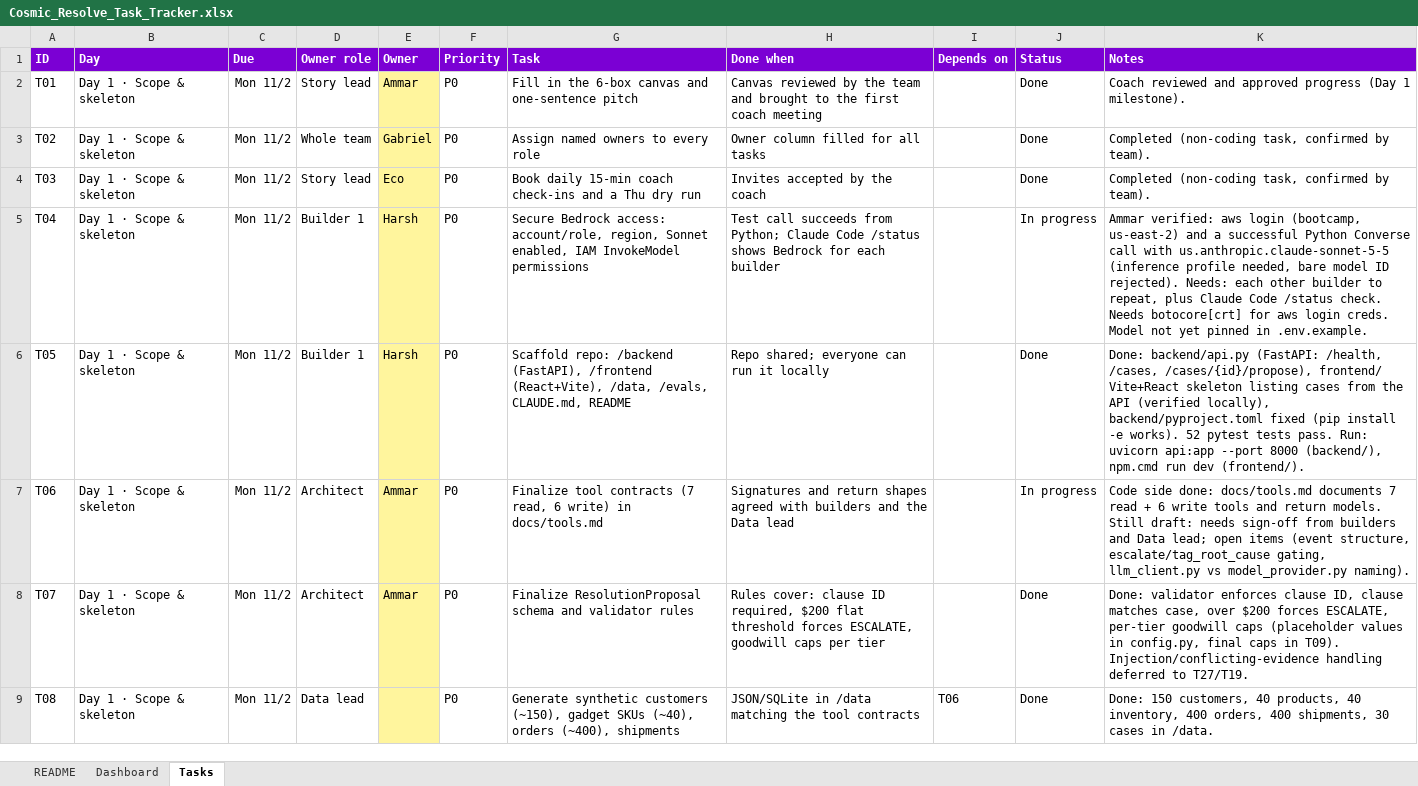
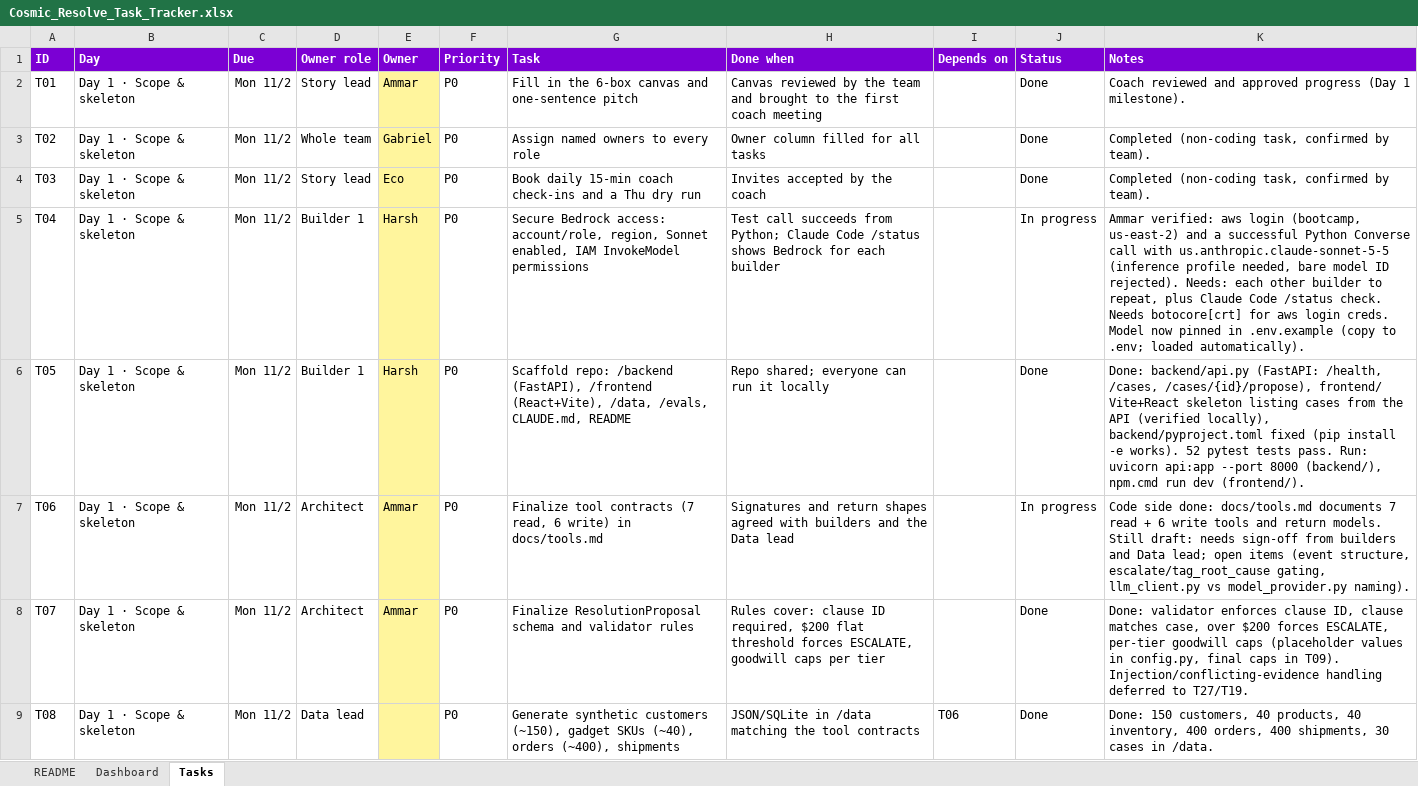
Before and after one commit to HarshNACN/cosmic-resolve, an Excel workbook: docs/Cosmic_Resolve_Task_Tracker.xlsx, sheet Tasks, drawn as a sheet; only a part is shown; values as stored, in another font and other column widths than the file's, no borders; conditional formats not drawn; the diff covers the shown part only; the diff names each change by its address in the sheet, - before the commit and + after, or states it on an @@ line.

```diff
--- a/docs/Cosmic_Resolve_Task_Tracker.xlsx (sheet Tasks)
+++ b/docs/Cosmic_Resolve_Task_Tracker.xlsx (sheet Tasks)
-K5 (Notes): …creds. Model not yet pinned in .env.example.
+K5 (Notes): …creds. Model now pinned in .env.example (copy to .env; loaded automatically).
```
Also changed, not shown: 2 edited cells elsewhere in this sheet, 9 other files.
